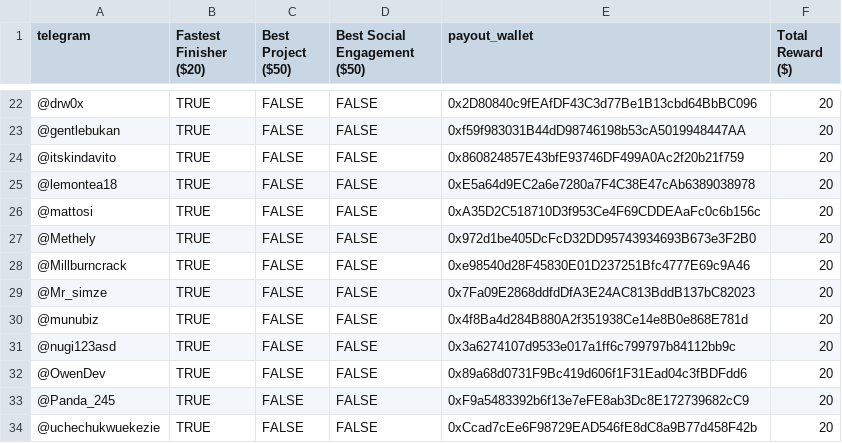
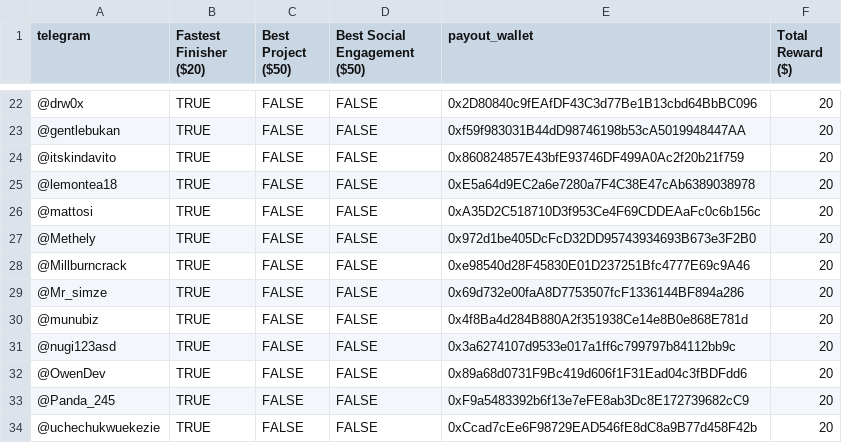
Before and after one commit to 0xandee/SpeedRunLisk, a CSV file: packages/nextjs/public/speedrun/Leaderboard SpeedRunLisk 2025 - Sheet1.csv, drawn as a sheet; only a part is shown, gaps mark what is left out.

```diff
--- a/packages/nextjs/public/speedrun/Leaderboard SpeedRunLisk 2025 - Sheet1.csv
+++ b/packages/nextjs/public/speedrun/Leaderboard SpeedRunLisk 2025 - Sheet1.csv
@@ -28,3 +28,3 @@ telegram,Fastest Finisher ($20),Best Project ($50),Best Social Engagement ($50),
 @Millburncrack,TRUE,FALSE,FALSE,0xe98540d28F45830E01D237251Bfc4777E69c9A46,20
-@Mr_simze,TRUE,FALSE,FALSE,0x7Fa09E2868ddfdDfA3E24AC813BddB137bC82023,20
+@Mr_simze,TRUE,FALSE,FALSE,0x69d732e00faA8D7753507fcF1336144BF894a286,20
 @munubiz,TRUE,FALSE,FALSE,0x4f8Ba4d284B880A2f351938Ce14e8B0e868E781d,20
```
Also changed, not shown: packages/nextjs/public/speedrun/Leaderboard SpeedRunLisk 2025 - Sheet1 - LSK.csv.
